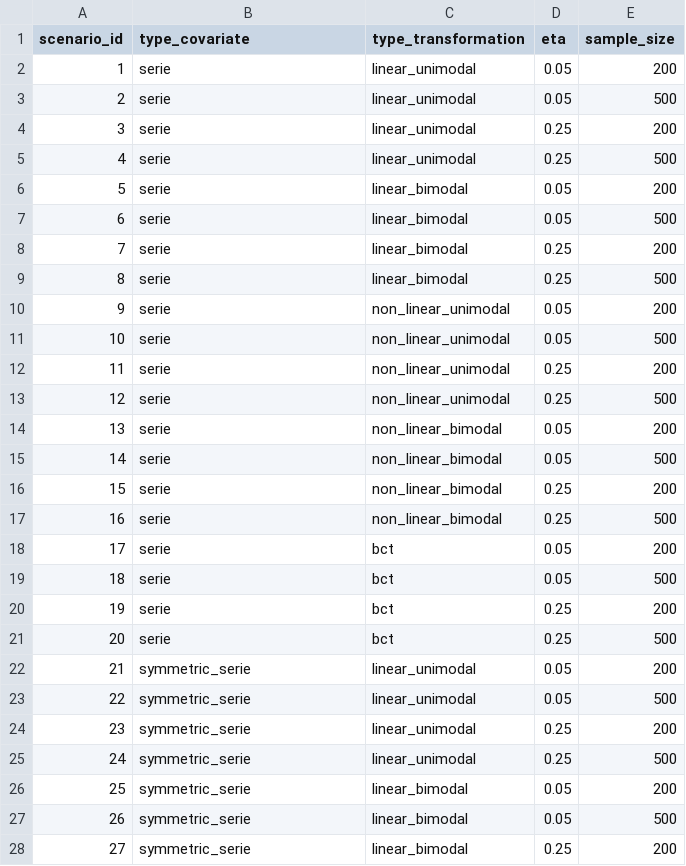
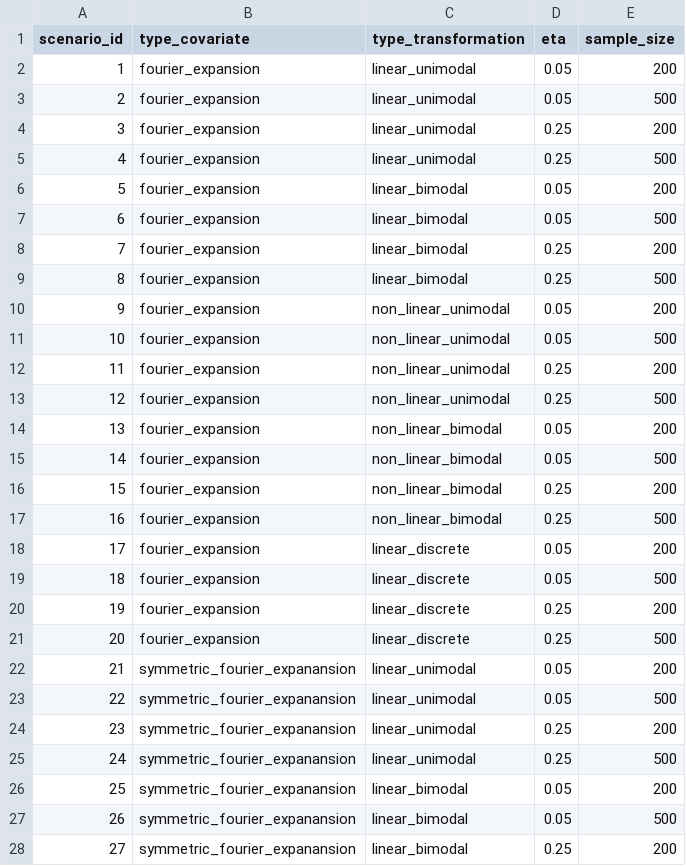
Before and after one commit to pachoning/shapley_fda_experiments, a CSV file: data/input/scenarios.csv, drawn as a sheet; only a part is shown; the diff covers the shown part only.

```diff
--- a/data/input/scenarios.csv
+++ b/data/input/scenarios.csv
@@ -1,28 +1,28 @@
 scenario_id,type_covariate,type_transformation,eta,sample_size
-1,serie,linear_unimodal,0.05,200
-2,serie,linear_unimodal,0.05,500
-3,serie,linear_unimodal,0.25,200
-4,serie,linear_unimodal,0.25,500
-5,serie,linear_bimodal,0.05,200
-6,serie,linear_bimodal,0.05,500
-7,serie,linear_bimodal,0.25,200
-8,serie,linear_bimodal,0.25,500
-9,serie,non_linear_unimodal,0.05,200
-10,serie,non_linear_unimodal,0.05,500
-11,serie,non_linear_unimodal,0.25,200
-12,serie,non_linear_unimodal,0.25,500
-13,serie,non_linear_bimodal,0.05,200
-14,serie,non_linear_bimodal,0.05,500
-15,serie,non_linear_bimodal,0.25,200
-16,serie,non_linear_bimodal,0.25,500
-17,serie,bct,0.05,200
-18,serie,bct,0.05,500
-19,serie,bct,0.25,200
-20,serie,bct,0.25,500
-21,symmetric_serie,linear_unimodal,0.05,200
-22,symmetric_serie,linear_unimodal,0.05,500
-23,symmetric_serie,linear_unimodal,0.25,200
-24,symmetric_serie,linear_unimodal,0.25,500
-25,symmetric_serie,linear_bimodal,0.05,200
-26,symmetric_serie,linear_bimodal,0.05,500
-27,symmetric_serie,linear_bimodal,0.25,200
+1,fourier_expansion,linear_unimodal,0.05,200
+2,fourier_expansion,linear_unimodal,0.05,500
+3,fourier_expansion,linear_unimodal,0.25,200
+4,fourier_expansion,linear_unimodal,0.25,500
+5,fourier_expansion,linear_bimodal,0.05,200
+6,fourier_expansion,linear_bimodal,0.05,500
+7,fourier_expansion,linear_bimodal,0.25,200
+8,fourier_expansion,linear_bimodal,0.25,500
+9,fourier_expansion,non_linear_unimodal,0.05,200
+10,fourier_expansion,non_linear_unimodal,0.05,500
+11,fourier_expansion,non_linear_unimodal,0.25,200
+12,fourier_expansion,non_linear_unimodal,0.25,500
+13,fourier_expansion,non_linear_bimodal,0.05,200
+14,fourier_expansion,non_linear_bimodal,0.05,500
+15,fourier_expansion,non_linear_bimodal,0.25,200
+16,fourier_expansion,non_linear_bimodal,0.25,500
+17,fourier_expansion,linear_discrete,0.05,200
+18,fourier_expansion,linear_discrete,0.05,500
+19,fourier_expansion,linear_discrete,0.25,200
+20,fourier_expansion,linear_discrete,0.25,500
+21,symmetric_fourier_expanansion,linear_unimodal,0.05,200
+22,symmetric_fourier_expanansion,linear_unimodal,0.05,500
+23,symmetric_fourier_expanansion,linear_unimodal,0.25,200
+24,symmetric_fourier_expanansion,linear_unimodal,0.25,500
+25,symmetric_fourier_expanansion,linear_bimodal,0.05,200
+26,symmetric_fourier_expanansion,linear_bimodal,0.05,500
+27,symmetric_fourier_expanansion,linear_bimodal,0.25,200
```
Also changed, not shown: 41 edited cells elsewhere in this file, 13 other files.
